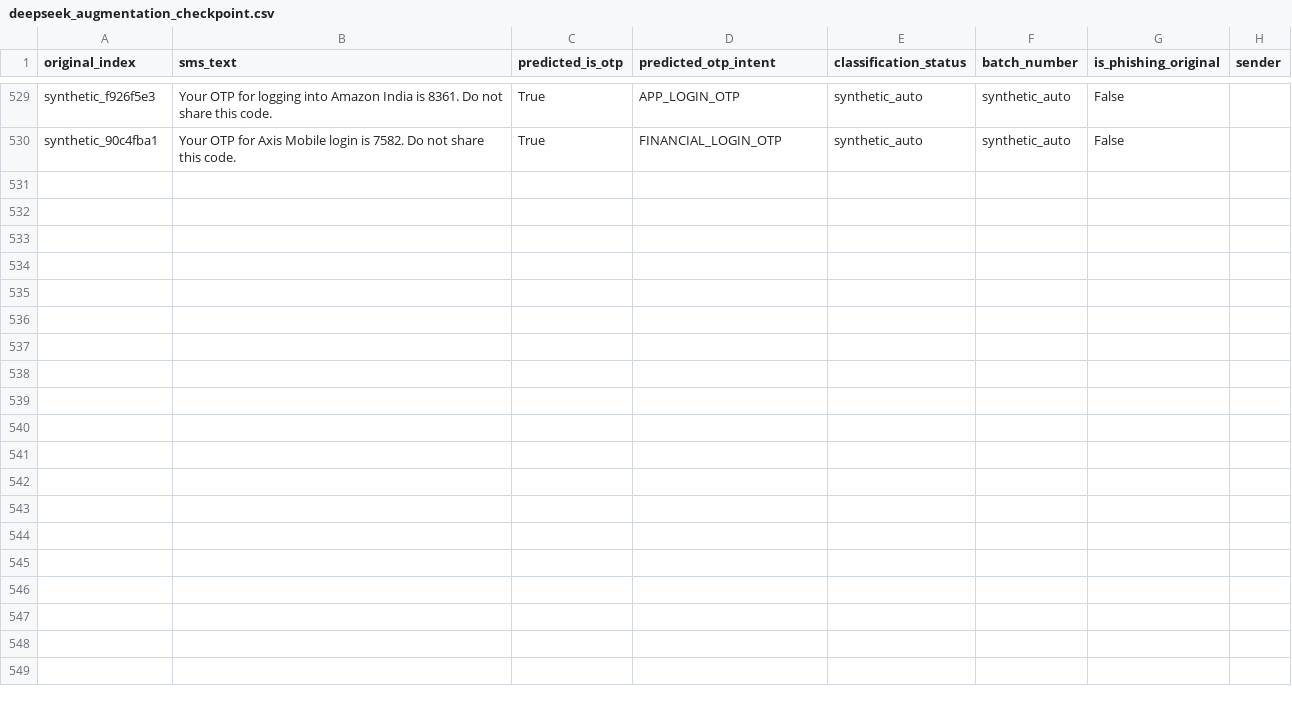
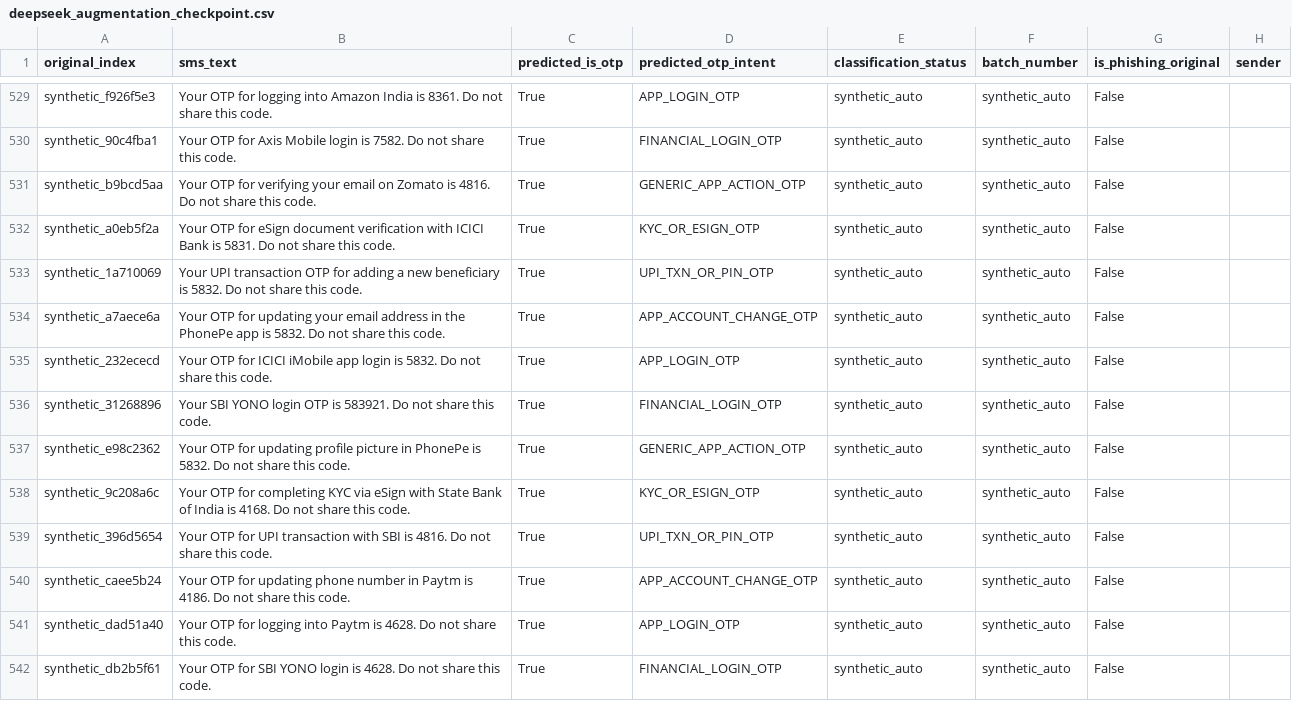
Before and after one commit to gandharvbakshi/smsClassifier, a CSV file: backend/checkpoints/deepseek_augmentation_checkpoint.csv, drawn as a sheet; only a part is shown, gaps mark what is left out; the diff covers the shown part only.

Commit message:
Update project files and documentation

```diff
--- a/backend/checkpoints/deepseek_augmentation_checkpoint.csv
+++ b/backend/checkpoints/deepseek_augmentation_checkpoint.csv
@@ -530 +530,13 @@ synthetic_f926f5e3,Your OTP for logging into Amazon India is 8361. Do not share
 synthetic_90c4fba1,Your OTP for Axis Mobile login is 7582. Do not share this code.,True,FINANCIAL_LOGIN_OTP,synthetic_auto,synthetic_auto,False,
+synthetic_b9bcd5aa,Your OTP for verifying your email on Zomato is 4816. Do not share this code.,True,GENERIC_APP_ACTION_OTP,synthetic_auto,synthetic_auto,False,
+synthetic_a0eb5f2a,Your OTP for eSign document verification with ICICI Bank is 5831. Do not share this code.,True,KYC_OR_ESIGN_OTP,synthetic_auto,synthetic_auto,False,
+synthetic_1a710069,Your UPI transaction OTP for adding a new beneficiary is 5832. Do not share this code.,True,UPI_TXN_OR_PIN_OTP,synthetic_auto,synthetic_auto,False,
+synthetic_a7aece6a,Your OTP for updating your email address in the PhonePe app is 5832. Do not share this code.,True,APP_ACCOUNT_CHANGE_OTP,synthetic_auto,synthetic_auto,False,
+synthetic_232ececd,Your OTP for ICICI iMobile app login is 5832. Do not share this code.,True,APP_LOGIN_OTP,synthetic_auto,synthetic_auto,False,
+synthetic_31268896,Your SBI YONO login OTP is 583921. Do not share this code.,True,FINANCIAL_LOGIN_OTP,synthetic_auto,synthetic_auto,False,
+synthetic_e98c2362,Your OTP for updating profile picture in PhonePe is 5832. Do not share this code.,True,GENERIC_APP_ACTION_OTP,synthetic_auto,synthetic_auto,False,
+synthetic_9c208a6c,Your OTP for completing KYC via eSign with State Bank of India is 4168. Do not share this code.,True,KYC_OR_ESIGN_OTP,synthetic_auto,synthetic_auto,False,
+synthetic_396d5654,Your OTP for UPI transaction with SBI is 4816. Do not share this code.,True,UPI_TXN_OR_PIN_OTP,synthetic_auto,synthetic_auto,False,
+synthetic_caee5b24,Your OTP for updating phone number in Paytm is 4186. Do not share this code.,True,APP_ACCOUNT_CHANGE_OTP,synthetic_auto,synthetic_auto,False,
+synthetic_dad51a40,Your OTP for logging into Paytm is 4628. Do not share this code.,True,APP_LOGIN_OTP,synthetic_auto,synthetic_auto,False,
+synthetic_db2b5f61,Your OTP for SBI YONO login is 4628. Do not share this code.,True,FINANCIAL_LOGIN_OTP,synthetic_auto,synthetic_auto,False,
```
Also changed, not shown: 11 added rows elsewhere in this file, 7 other files.
